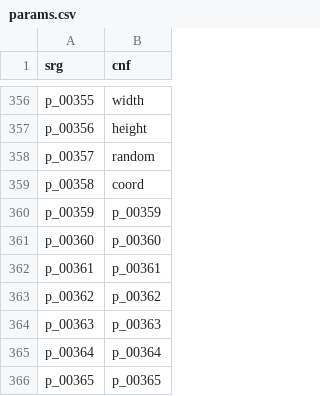
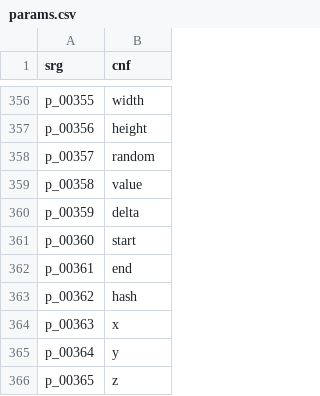
Before and after one commit to ancientmc/AcpConfig, a CSV file: data/versions/classic/c0.0.13a_03/mappings/csv/params.csv, drawn as a sheet; only a part is shown, gaps mark what is left out.

Commit message:
- update some mappings - rosetta issues still not solved

```diff
--- a/data/versions/classic/c0.0.13a_03/mappings/csv/params.csv
+++ b/data/versions/classic/c0.0.13a_03/mappings/csv/params.csv
@@ -358,9 +358,9 @@ p_00356,height
 p_00357,random
-p_00358,coord
-p_00359,p_00359
-p_00360,p_00360
-p_00361,p_00361
-p_00362,p_00362
-p_00363,p_00363
-p_00364,p_00364
-p_00365,p_00365
+p_00358,value
+p_00359,delta
+p_00360,start
+p_00361,end
+p_00362,hash
+p_00363,x
+p_00364,y
+p_00365,z
```
Also changed, not shown: data/versions/classic/c0.0.13a_03/mappings/csv/classes.csv, data/versions/classic/c0.0.14a_08/mappings/csv/classes.csv, 3 other files.
